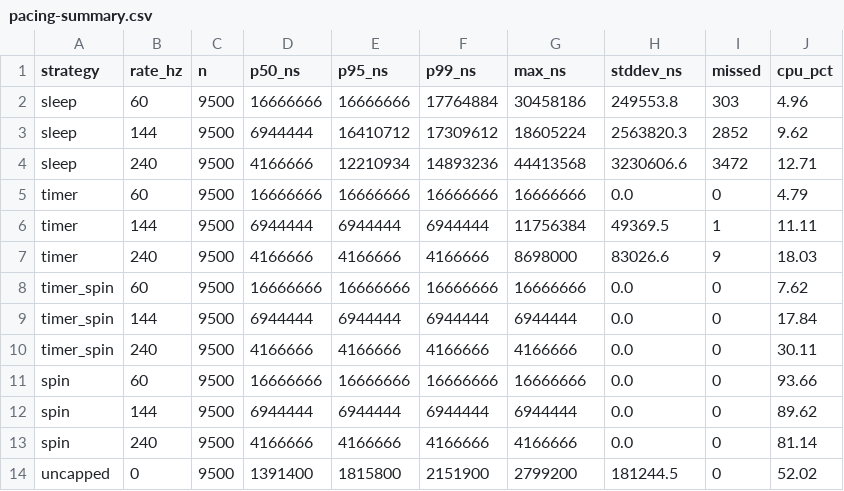
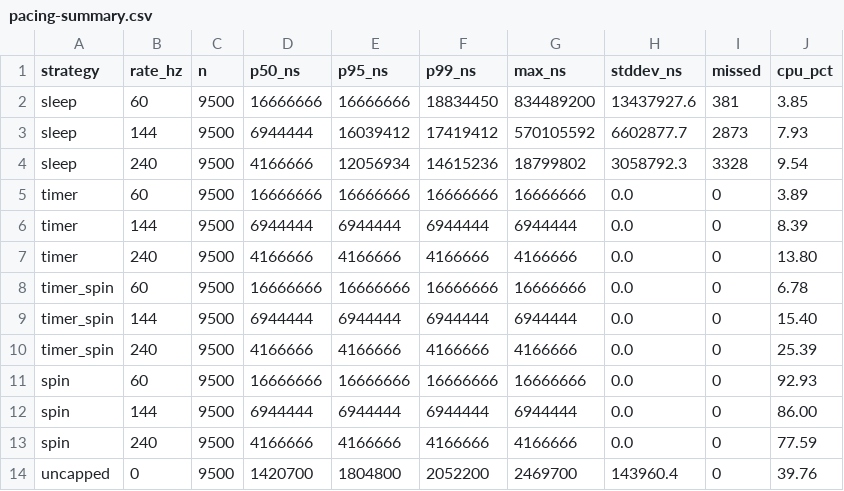
Before and after one commit to tiffany-mares/OpenGL-Renderer, a CSV file: bench/results/ci/windows-latest/pacing-summary.csv, drawn as a sheet.

```diff
--- a/bench/results/ci/windows-latest/pacing-summary.csv
+++ b/bench/results/ci/windows-latest/pacing-summary.csv
@@ -1,14 +1,14 @@
 strategy,rate_hz,n,p50_ns,p95_ns,p99_ns,max_ns,stddev_ns,missed,cpu_pct
-sleep,60,9500,16666666,16666666,17764884,30458186,249553.8,303,4.96
-sleep,144,9500,6944444,16410712,17309612,18605224,2563820.3,2852,9.62
-sleep,240,9500,4166666,12210934,14893236,44413568,3230606.6,3472,12.71
-timer,60,9500,16666666,16666666,16666666,16666666,0.0,0,4.79
-timer,144,9500,6944444,6944444,6944444,11756384,49369.5,1,11.11
-timer,240,9500,4166666,4166666,4166666,8698000,83026.6,9,18.03
-timer_spin,60,9500,16666666,16666666,16666666,16666666,0.0,0,7.62
-timer_spin,144,9500,6944444,6944444,6944444,6944444,0.0,0,17.84
-timer_spin,240,9500,4166666,4166666,4166666,4166666,0.0,0,30.11
-spin,60,9500,16666666,16666666,16666666,16666666,0.0,0,93.66
-spin,144,9500,6944444,6944444,6944444,6944444,0.0,0,89.62
-spin,240,9500,4166666,4166666,4166666,4166666,0.0,0,81.14
-uncapped,0,9500,1391400,1815800,2151900,2799200,181244.5,0,52.02
+sleep,60,9500,16666666,16666666,18834450,834489200,13437927.6,381,3.85
+sleep,144,9500,6944444,16039412,17419412,570105592,6602877.7,2873,7.93
+sleep,240,9500,4166666,12056934,14615236,18799802,3058792.3,3328,9.54
+timer,60,9500,16666666,16666666,16666666,16666666,0.0,0,3.89
+timer,144,9500,6944444,6944444,6944444,6944444,0.0,0,8.39
+timer,240,9500,4166666,4166666,4166666,4166666,0.0,0,13.80
+timer_spin,60,9500,16666666,16666666,16666666,16666666,0.0,0,6.78
+timer_spin,144,9500,6944444,6944444,6944444,6944444,0.0,0,15.40
+timer_spin,240,9500,4166666,4166666,4166666,4166666,0.0,0,25.39
+spin,60,9500,16666666,16666666,16666666,16666666,0.0,0,92.93
+spin,144,9500,6944444,6944444,6944444,6944444,0.0,0,86.00
+spin,240,9500,4166666,4166666,4166666,4166666,0.0,0,77.59
+uncapped,0,9500,1420700,1804800,2052200,2469700,143960.4,0,39.76
```
Also changed, not shown: bench/results/ci/ubuntu-latest/handoff-summary.csv, bench/results/ci/ubuntu-latest/pacing-summary.csv, 5 other files.
